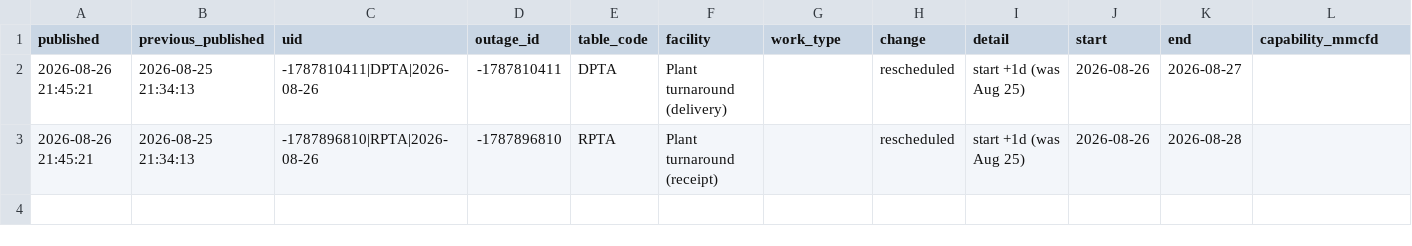
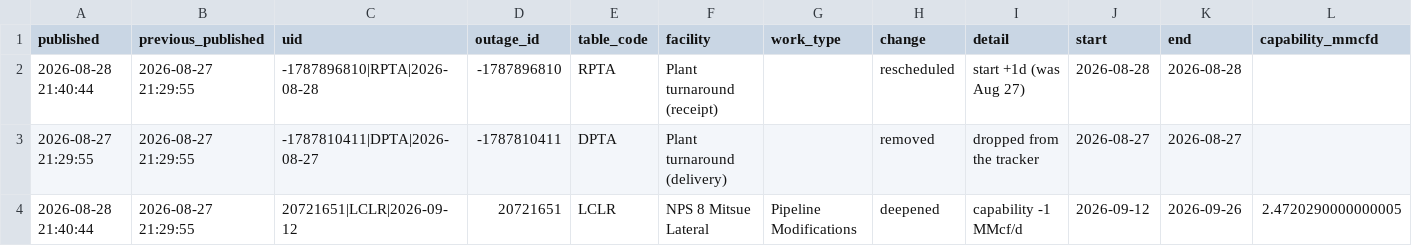
Before and after one commit to will-girling/alberta-gas-dashboards, a CSV file: processed/ngtl_outage_changes.csv, drawn as a sheet; only a part is shown; removed rows and columns are numbered as before the commit, all else as after; rows hold the shown columns only; the diff names each change by its address in the sheet, - before the commit and + after, or states it on an @@ line.

```diff
--- a/processed/ngtl_outage_changes.csv
+++ b/processed/ngtl_outage_changes.csv
-row 2: 2026-08-26 21:45:21 | 2026-08-25 21:34:13 | -1787810411|DPTA|2026-08-26 | -1787810411 | DPTA | Plant turnaround (delivery) |  | rescheduled | start +1d (was Aug 25) | 2026-08-26 | 2026-08-27
-A2 (published): 2026-08-26 21:45:21
+A2 (published): 2026-08-28 21:40:44
-B2 (previous_published): 2026-08-25 21:34:13
+B2 (previous_published): 2026-08-27 21:29:55
-C2 (uid): -1787896810|RPTA|2026-08-26
+C2 (uid): -1787896810|RPTA|2026-08-28
-I2 (detail): start +1d (was Aug 25)
+I2 (detail): start +1d (was Aug 27)
-J2 (start): 2026-08-26
+J2 (start): 2026-08-28
+row 3: 2026-08-27 21:29:55 | 2026-08-27 21:29:55 | -1787810411|DPTA|2026-08-27 | -1787810411 | DPTA | Plant turnaround (delivery) |  | removed | dropped from the tracker | 2026-08-27 | 2026-08-27
+row 4: 2026-08-28 21:40:44 | 2026-08-27 21:29:55 | 20721651|LCLR|2026-09-12 | 20721651 | LCLR | NPS 8 Mitsue Lateral | Pipeline Modifications | deepened | capability -1 MMcf/d | 2026-09-12 | 2026-09-26 | 2.4720290000000005
```
Also changed, not shown: processed/ngtl_operational_metrics.csv, processed/ngtl_outage_history.csv, 9 other files.
